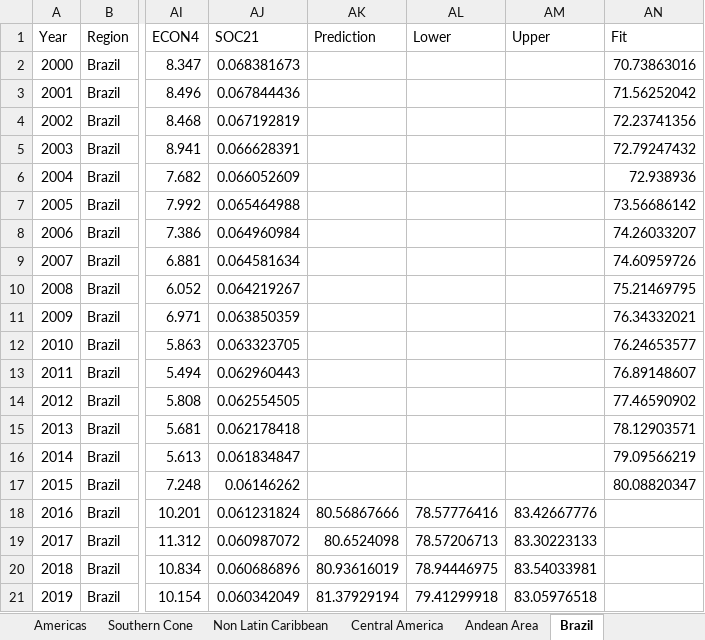
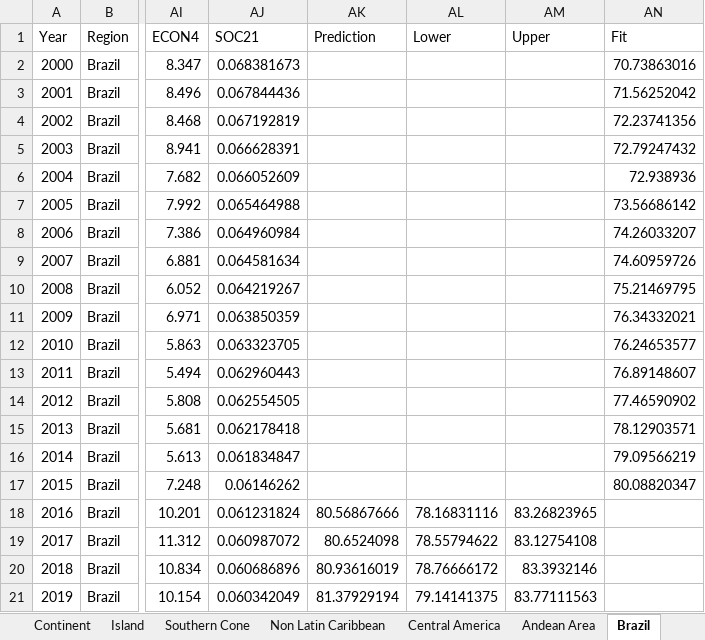
Before and after one commit to yurygarcia26/SDG3_Projections, an Excel workbook: Figures/Region_Results/Final_predictions_CovIndex_Region.xlsx, sheet Brazil, drawn as a sheet; only a part is shown, gaps mark what is left out; values as stored, in another font and other column widths than the file's, no borders; the diff names each change by its address in the sheet, - before the commit and + after, or states it on an @@ line.

```diff
--- a/Figures/Region_Results/Final_predictions_CovIndex_Region.xlsx (sheet Brazil)
+++ b/Figures/Region_Results/Final_predictions_CovIndex_Region.xlsx (sheet Brazil)
-AL18 (Lower): 78.57776416
+AL18 (Lower): 78.16831116
-AM18 (Upper): 83.42667776
+AM18 (Upper): 83.26823965
-AL19 (Lower): 78.57206713
+AL19 (Lower): 78.55794622
-AM19 (Upper): 83.30223133
+AM19 (Upper): 83.12754108
-AL20 (Lower): 78.94446975
+AL20 (Lower): 78.76666172
-AM20 (Upper): 83.54033981
+AM20 (Upper): 83.3932146
-AL21 (Lower): 79.41299918
+AL21 (Lower): 79.14141375
-AM21 (Upper): 83.05976518
+AM21 (Upper): 83.77111563
```
Also changed, not shown: sheet Mexico, sheet Non Latin Caribbean, sheet Island, sheet Latin Caribbean, sheet North America, sheet Central America, 4 more sheets, other sheet tabs, Figures/Region_Results/Final_predictions_SUICF_Region.xlsx, Figures/Region_Results/Final_predictions_SUICM_Region.xlsx, 14 other files.
